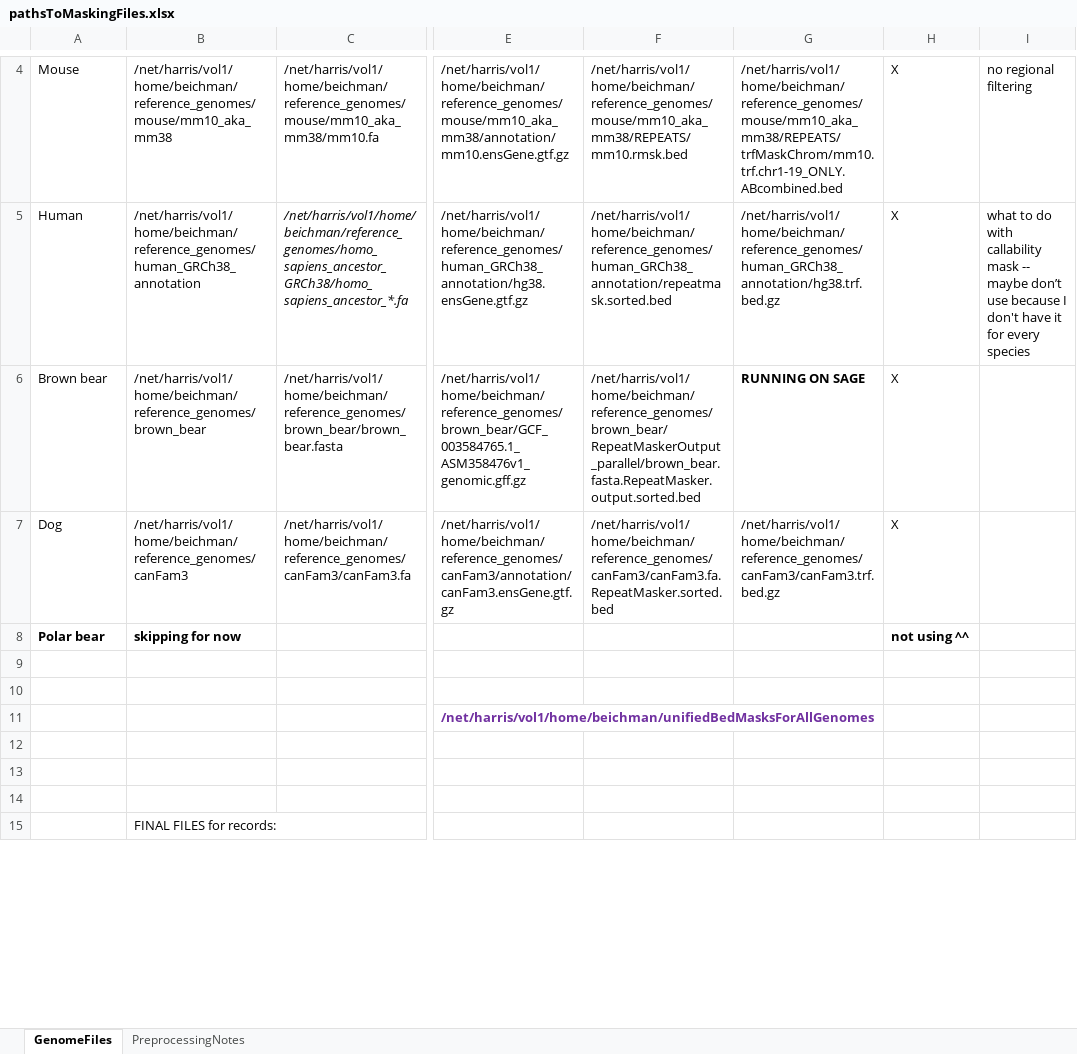
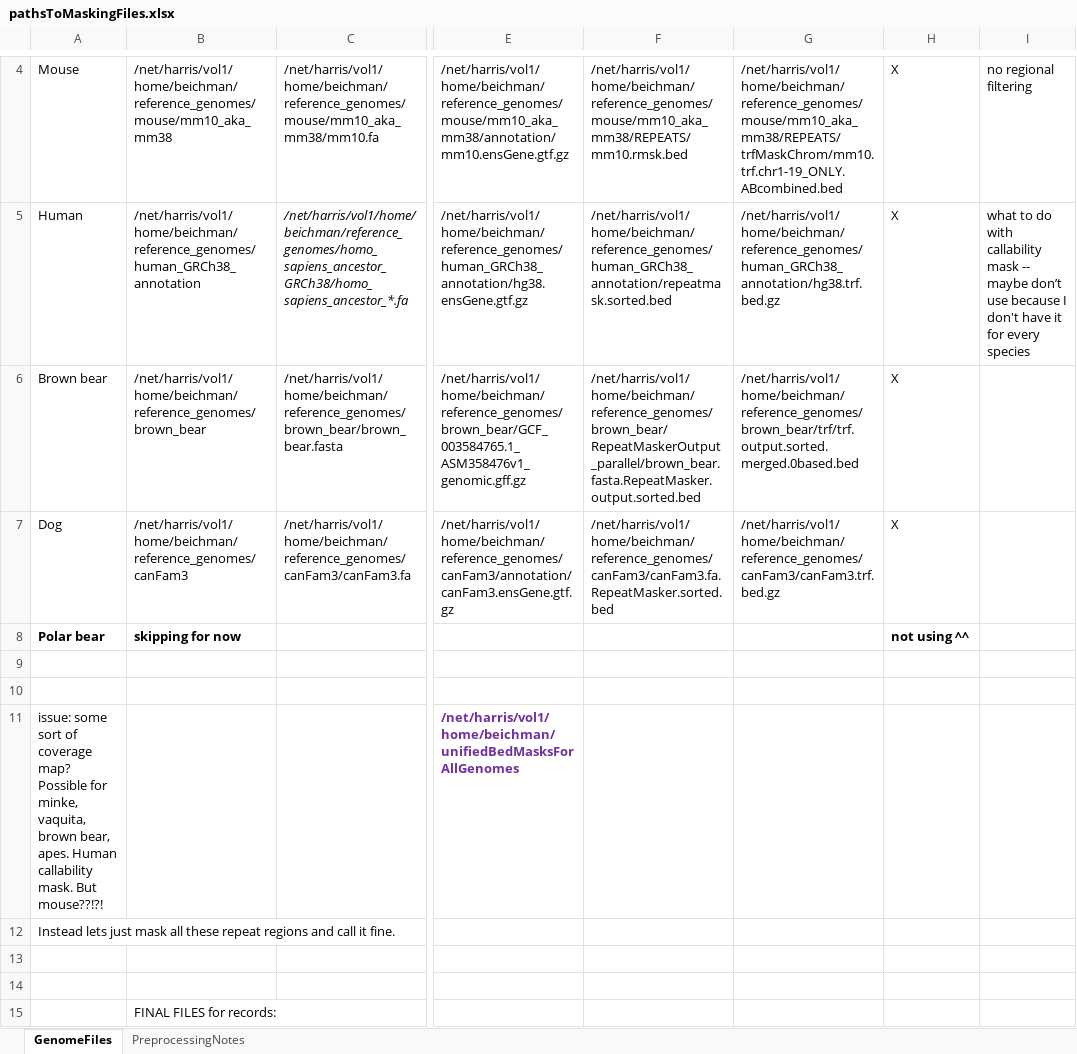
Before and after one commit to ab08028/DNA_Shape_Project, an Excel workbook: analyses/maskGenomes/pathsToMaskingFiles.xlsx, sheet GenomeFiles, drawn as a sheet; only a part is shown, gaps mark what is left out; values as stored, in another font and other column widths than the file's, no borders; the diff covers the shown part only; the diff names each change by its address in the sheet, - before the commit and + after, or states it on an @@ line.

```diff
--- a/analyses/maskGenomes/pathsToMaskingFiles.xlsx (sheet GenomeFiles)
+++ b/analyses/maskGenomes/pathsToMaskingFiles.xlsx (sheet GenomeFiles)
-G6: RUNNING ON SAGE
+G6: /net/harris/vol1/home/beichman/reference_genomes/brown_bear/trf/trf.output.sorted.merged.0based.bed
-G6 bold: on
+G6 bold: off
-A11: (empty)
+A11: issue: some sort of coverage map? Possible for minke, vaquita, brown bear, apes. Human callability mask. But mouse??!?!
-A12: (empty)
+A12: Instead lets just mask all these repeat regions and call it fine.
```
Also changed, not shown: 1 added row, 1 removed row, 1 edited cell and cell formats elsewhere in this sheet, sheet PreprocessingNotes, 3 other files.
